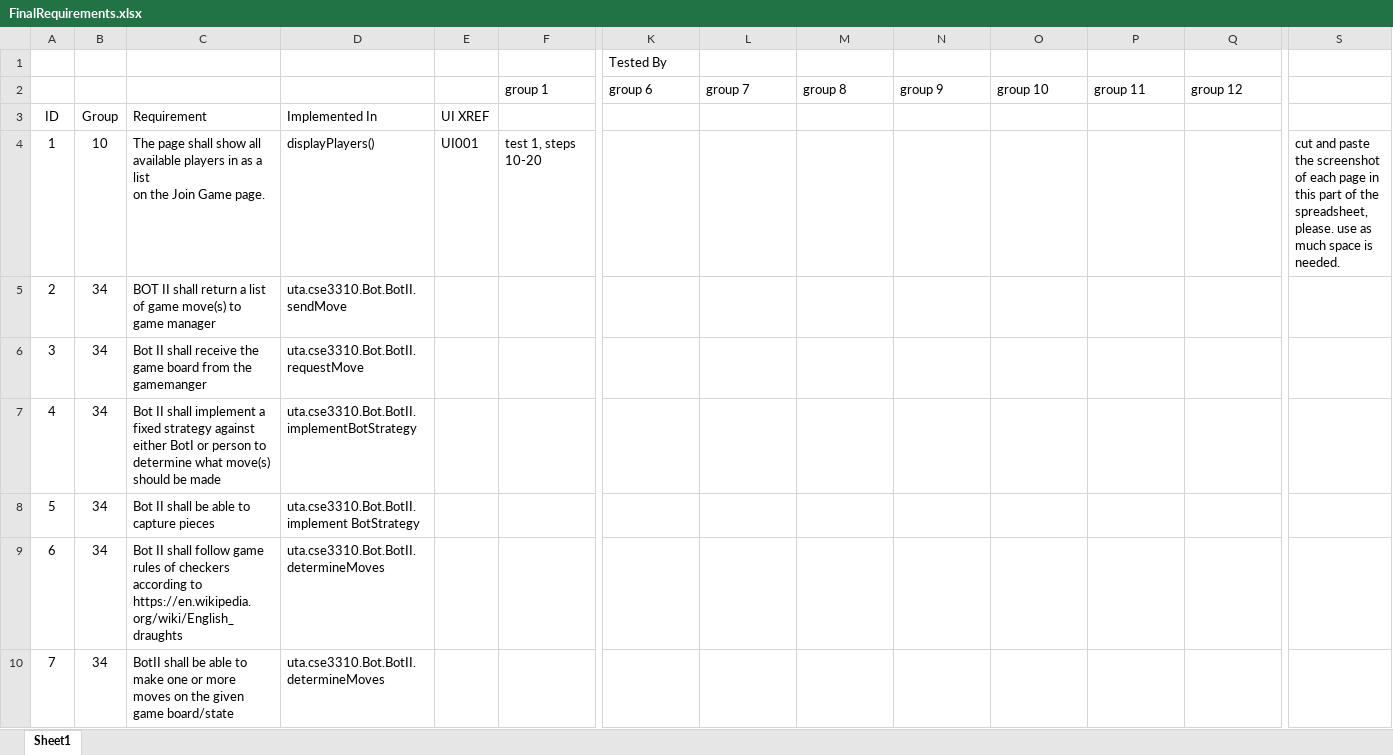
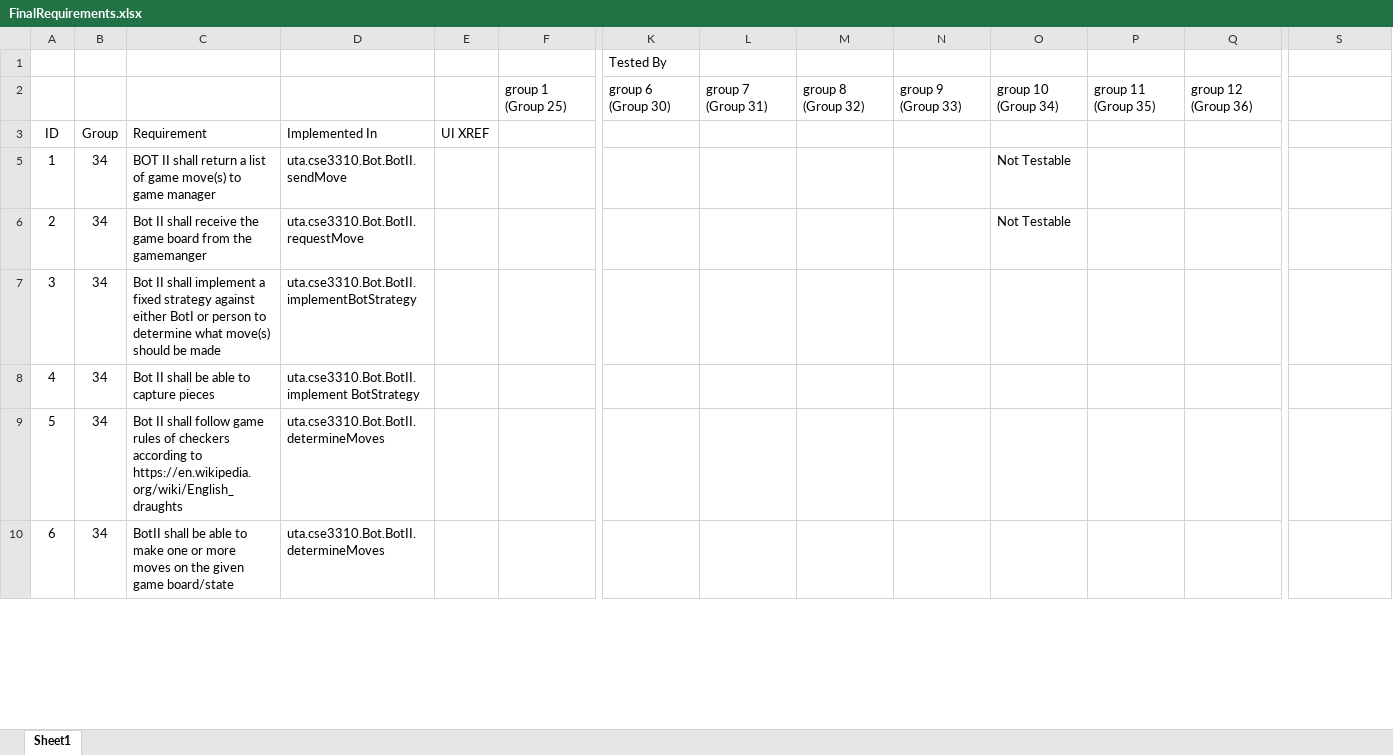
Before and after one commit to utastudents/cse3310-sp25-002, an Excel workbook: FinalRequirements.xlsx, sheet Sheet1, drawn as a sheet; only a part is shown, gaps mark what is left out; values as stored, in another font and other column widths than the file's, no borders; charts and pictures not drawn; removed rows and columns are numbered as before the commit, all else as after; rows hold the shown columns only; ↵ is a line break in a cell; the diff covers the shown part only; the diff names each change by its address in the sheet, - before the commit and + after, or states it on an @@ line.

Commit message:
Updated requirements spreadsheet denoting which requirements are not going to be testable

```diff
--- a/FinalRequirements.xlsx (sheet Sheet1)
+++ b/FinalRequirements.xlsx (sheet Sheet1)
-row 2:  |  |  |  |  | group 1 | group 6 | group 7 | group 8 | group 9 | group 10 | group 11 | group 12
+row 2:  |  |  |  |  | group 1 (Group 25) | group 6 (Group 30) | group 7 (Group 31) | group 8 (Group 32) | group 9 (Group 33) | group 10 (Group 34) | group 11 (Group 35) | group 12 (Group 36)
-row 4: 1 | 10 | The page shall show all ↵ available players in as a list ↵ on the Join Game page. | displayPlayers() | UI001 | test 1, steps 10-20 |  |  |  |  |  |  |  | cut and paste the screenshot of each page in this part of the spreadsheet, please. use as much space is needed.
@@ column A renumbered between rows 5 and 224 @@
-O5:O6: (empty)
+O5:O6: Not Testable
```
Also changed, not shown: 118 edited cells elsewhere in this sheet, charts or pictures.
